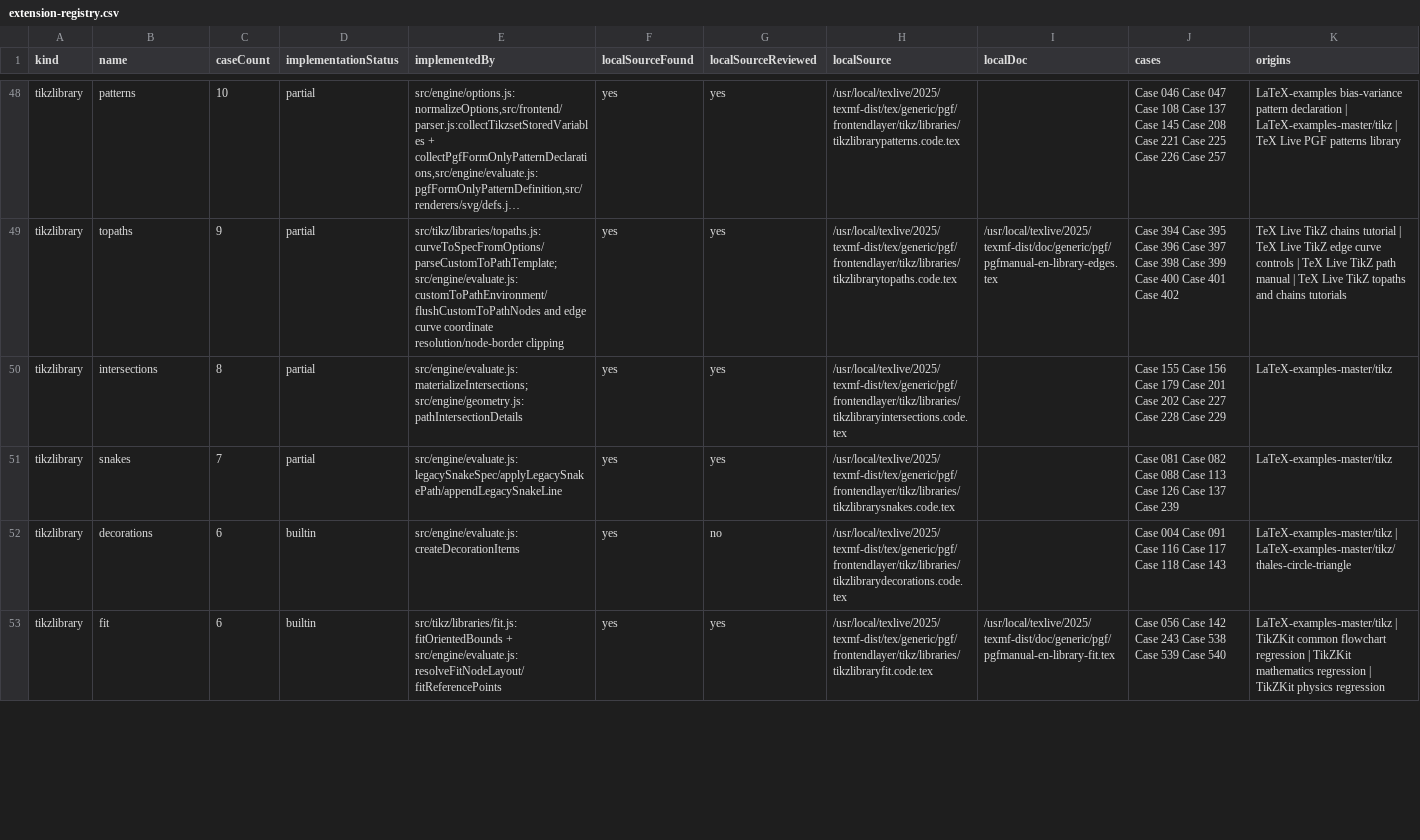
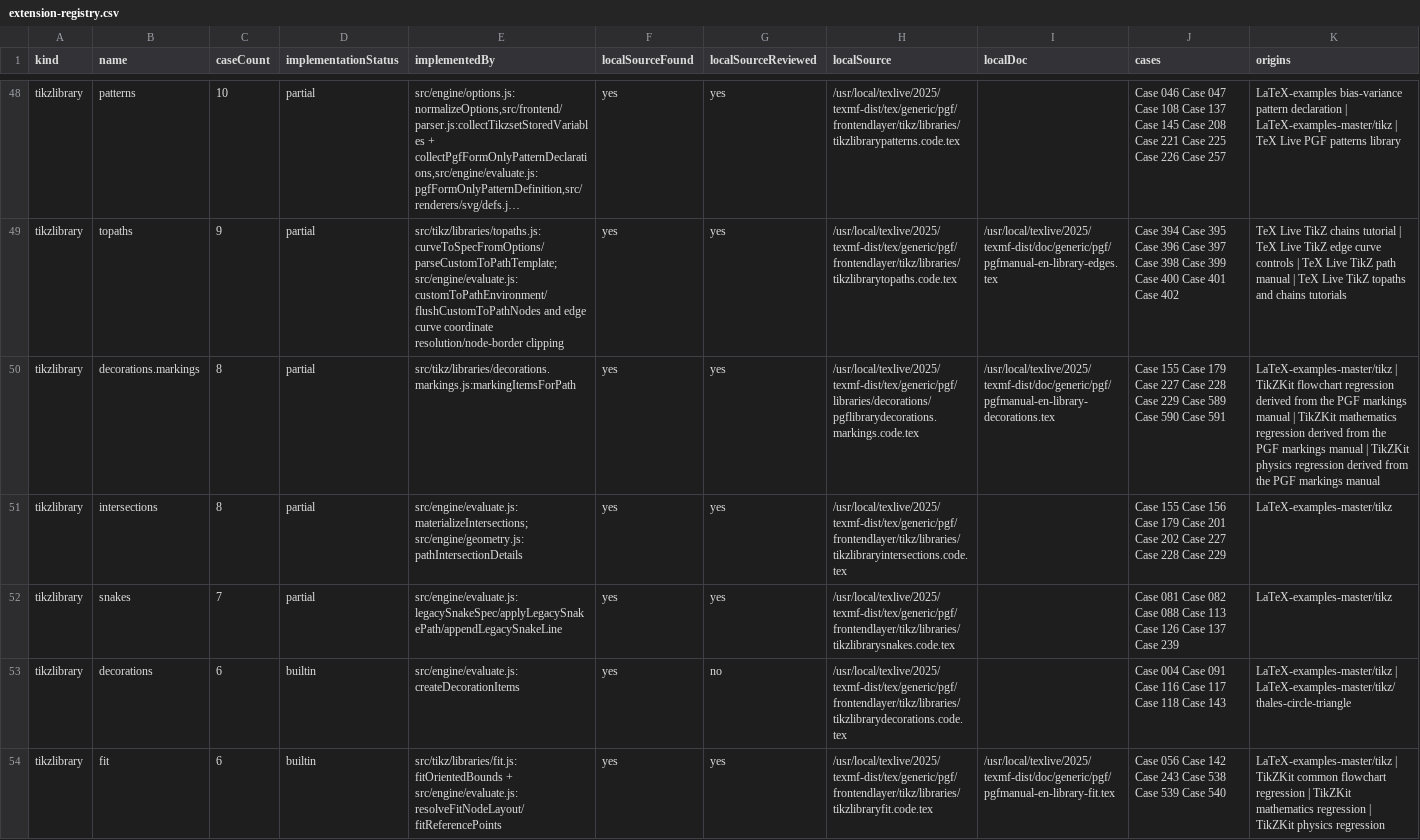
Before and after one commit to gezhi-io/tikzkit, a CSV file: docs/extension-registry.csv, drawn as a sheet; only a part is shown, gaps mark what is left out; long unchanged cells end in …; rows hold the shown columns only; the diff covers the shown part only; the diff names each change by its address in the sheet, - before the commit and + after, or states it on an @@ line.

Commit message:
Implement decorations markings position actions

```diff
--- a/docs/extension-registry.csv
+++ b/docs/extension-registry.csv
+row 50: tikzlibrary | decorations.markings | 8 | partial | src/tikz/libraries/decorations.markings.js:markingItemsForPath | yes | yes | /usr/local/texlive/2025/texmf-dist/tex/generic/pgf/libraries/decorations/pgflibrarydecorations.markings.code.tex | /usr/local/texlive/2025/texmf-dist/doc/generic/pgf/pgfmanual-en-library-decorations.tex | Case 155 Case 179 Case 227 Case 228 Case 229 Case 589 Case 590 Case 591 | LaTeX-examples-master/tikz | TikZKit flowchart regression derived from the PGF markings manual | TikZKit mathematics regression derived from the PGF markings manual | TikZKit physics regression derived from the PGF markings manual
```
Also changed, not shown: 1 removed row and 12 edited cells elsewhere in this file, 15 other files.
